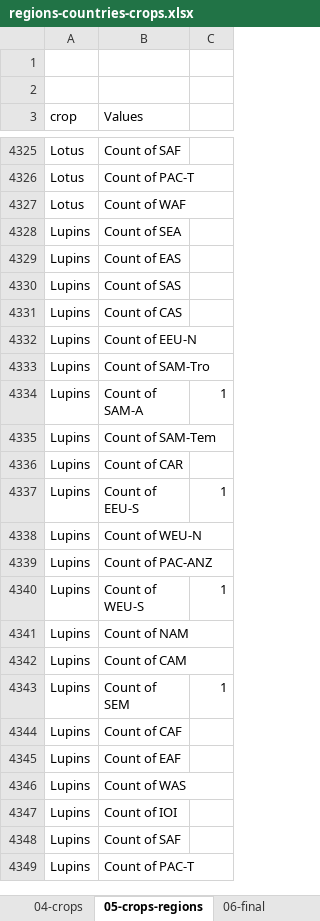
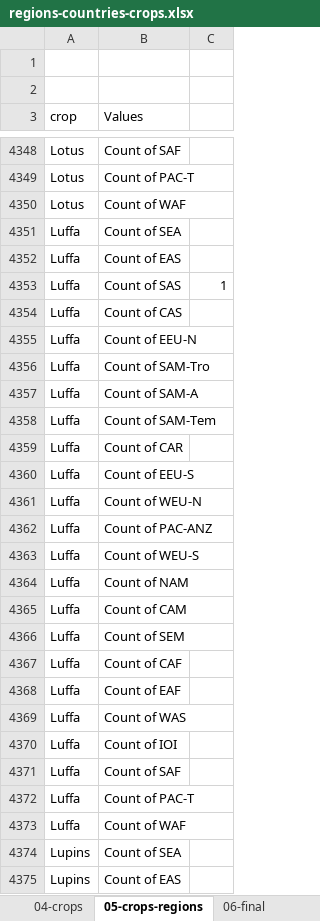
Before and after one commit to CIAT-DAPA/PlantTreatyInterdependence, an Excel workbook: src/R/helpers/regions-countries-crops.xlsx, sheet 05-crops-regions, drawn as a sheet; only a part is shown, gaps mark what is left out; the shorter side is filled out with more unchanged rows; values as stored, in another font and other column widths than the file's, no borders; the diff covers the shown part only; the diff names each change by its address in the sheet, - before the commit and + after, or states it on an @@ line.

Commit message:
fixed parameters of configuration and working in counting countries

```diff
--- a/src/R/helpers/regions-countries-crops.xlsx (sheet 05-crops-regions)
+++ b/src/R/helpers/regions-countries-crops.xlsx (sheet 05-crops-regions)
+row 4351: Luffa | Count of SEA
+row 4352: Luffa | Count of EAS
+row 4353: Luffa | Count of SAS | 1
+row 4354: Luffa | Count of CAS
+row 4355: Luffa | Count of EEU-N
+row 4356: Luffa | Count of SAM-Tro
+row 4357: Luffa | Count of SAM-A
+row 4358: Luffa | Count of SAM-Tem
+row 4359: Luffa | Count of CAR
+row 4360: Luffa | Count of EEU-S
+row 4361: Luffa | Count of WEU-N
+row 4362: Luffa | Count of PAC-ANZ
+row 4363: Luffa | Count of WEU-S
+row 4364: Luffa | Count of NAM
+row 4365: Luffa | Count of CAM
+row 4366: Luffa | Count of SEM
+row 4367: Luffa | Count of CAF
+row 4368: Luffa | Count of EAF
+row 4369: Luffa | Count of WAS
+row 4370: Luffa | Count of IOI
+row 4371: Luffa | Count of SAF
+row 4372: Luffa | Count of PAC-T
+row 4373: Luffa | Count of WAF
```
Also changed, not shown: 23 added rows elsewhere in this sheet, sheet 06-final, sheet 04-crops, formulas that keep their value, hidden cells, 6 other files.
